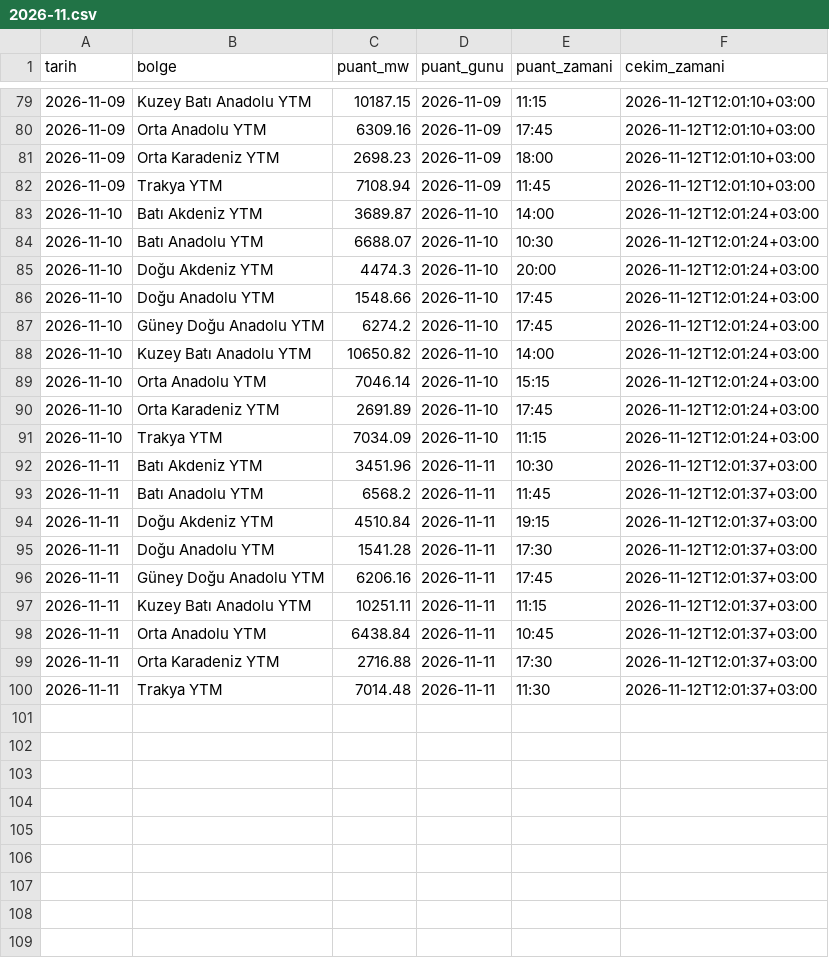
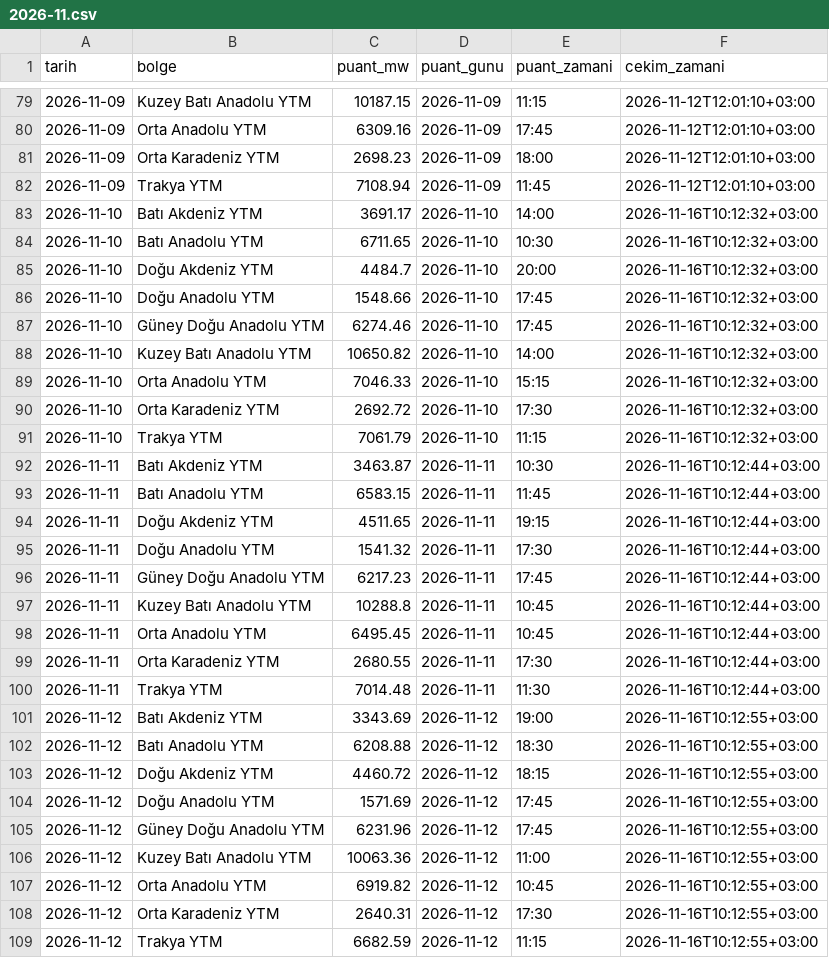
Before and after one commit to emresoykan/turkiye-energy-mcp, a CSV file: bolgesel_puant/2026/2026-11.csv, drawn as a sheet; only a part is shown, gaps mark what is left out.

```diff
--- a/bolgesel_puant/2026/2026-11.csv
+++ b/bolgesel_puant/2026/2026-11.csv
@@ -82,19 +82,28 @@ tarih,bolge,puant_mw,puant_gunu,puant_zamani,cekim_zamani
 2026-11-09,Trakya YTM,7108.94,2026-11-09,11:45,2026-11-12T12:01:10+03:00
-2026-11-10,Batı Akdeniz YTM,3689.87,2026-11-10,14:00,2026-11-12T12:01:24+03:00
-2026-11-10,Batı Anadolu YTM,6688.07,2026-11-10,10:30,2026-11-12T12:01:24+03:00
-2026-11-10,Doğu Akdeniz YTM,4474.3,2026-11-10,20:00,2026-11-12T12:01:24+03:00
-2026-11-10,Doğu Anadolu YTM,1548.66,2026-11-10,17:45,2026-11-12T12:01:24+03:00
-2026-11-10,Güney Doğu Anadolu YTM,6274.2,2026-11-10,17:45,2026-11-12T12:01:24+03:00
-2026-11-10,Kuzey Batı Anadolu YTM,10650.82,2026-11-10,14:00,2026-11-12T12:01:24+03:00
-2026-11-10,Orta Anadolu YTM,7046.14,2026-11-10,15:15,2026-11-12T12:01:24+03:00
-2026-11-10,Orta Karadeniz YTM,2691.89,2026-11-10,17:45,2026-11-12T12:01:24+03:00
-2026-11-10,Trakya YTM,7034.09,2026-11-10,11:15,2026-11-12T12:01:24+03:00
-2026-11-11,Batı Akdeniz YTM,3451.96,2026-11-11,10:30,2026-11-12T12:01:37+03:00
-2026-11-11,Batı Anadolu YTM,6568.2,2026-11-11,11:45,2026-11-12T12:01:37+03:00
-2026-11-11,Doğu Akdeniz YTM,4510.84,2026-11-11,19:15,2026-11-12T12:01:37+03:00
-2026-11-11,Doğu Anadolu YTM,1541.28,2026-11-11,17:30,2026-11-12T12:01:37+03:00
-2026-11-11,Güney Doğu Anadolu YTM,6206.16,2026-11-11,17:45,2026-11-12T12:01:37+03:00
-2026-11-11,Kuzey Batı Anadolu YTM,10251.11,2026-11-11,11:15,2026-11-12T12:01:37+03:00
-2026-11-11,Orta Anadolu YTM,6438.84,2026-11-11,10:45,2026-11-12T12:01:37+03:00
-2026-11-11,Orta Karadeniz YTM,2716.88,2026-11-11,17:30,2026-11-12T12:01:37+03:00
-2026-11-11,Trakya YTM,7014.48,2026-11-11,11:30,2026-11-12T12:01:37+03:00
+2026-11-10,Batı Akdeniz YTM,3691.17,2026-11-10,14:00,2026-11-16T10:12:32+03:00
+2026-11-10,Batı Anadolu YTM,6711.65,2026-11-10,10:30,2026-11-16T10:12:32+03:00
+2026-11-10,Doğu Akdeniz YTM,4484.7,2026-11-10,20:00,2026-11-16T10:12:32+03:00
+2026-11-10,Doğu Anadolu YTM,1548.66,2026-11-10,17:45,2026-11-16T10:12:32+03:00
+2026-11-10,Güney Doğu Anadolu YTM,6274.46,2026-11-10,17:45,2026-11-16T10:12:32+03:00
+2026-11-10,Kuzey Batı Anadolu YTM,10650.82,2026-11-10,14:00,2026-11-16T10:12:32+03:00
+2026-11-10,Orta Anadolu YTM,7046.33,2026-11-10,15:15,2026-11-16T10:12:32+03:00
+2026-11-10,Orta Karadeniz YTM,2692.72,2026-11-10,17:30,2026-11-16T10:12:32+03:00
+2026-11-10,Trakya YTM,7061.79,2026-11-10,11:15,2026-11-16T10:12:32+03:00
+2026-11-11,Batı Akdeniz YTM,3463.87,2026-11-11,10:30,2026-11-16T10:12:44+03:00
+2026-11-11,Batı Anadolu YTM,6583.15,2026-11-11,11:45,2026-11-16T10:12:44+03:00
+2026-11-11,Doğu Akdeniz YTM,4511.65,2026-11-11,19:15,2026-11-16T10:12:44+03:00
+2026-11-11,Doğu Anadolu YTM,1541.32,2026-11-11,17:30,2026-11-16T10:12:44+03:00
+2026-11-11,Güney Doğu Anadolu YTM,6217.23,2026-11-11,17:45,2026-11-16T10:12:44+03:00
+2026-11-11,Kuzey Batı Anadolu YTM,10288.8,2026-11-11,10:45,2026-11-16T10:12:44+03:00
+2026-11-11,Orta Anadolu YTM,6495.45,2026-11-11,10:45,2026-11-16T10:12:44+03:00
+2026-11-11,Orta Karadeniz YTM,2680.55,2026-11-11,17:30,2026-11-16T10:12:44+03:00
+2026-11-11,Trakya YTM,7014.48,2026-11-11,11:30,2026-11-16T10:12:44+03:00
+2026-11-12,Batı Akdeniz YTM,3343.69,2026-11-12,19:00,2026-11-16T10:12:55+03:00
+2026-11-12,Batı Anadolu YTM,6208.88,2026-11-12,18:30,2026-11-16T10:12:55+03:00
+2026-11-12,Doğu Akdeniz YTM,4460.72,2026-11-12,18:15,2026-11-16T10:12:55+03:00
+2026-11-12,Doğu Anadolu YTM,1571.69,2026-11-12,17:45,2026-11-16T10:12:55+03:00
+2026-11-12,Güney Doğu Anadolu YTM,6231.96,2026-11-12,17:45,2026-11-16T10:12:55+03:00
+2026-11-12,Kuzey Batı Anadolu YTM,10063.36,2026-11-12,11:00,2026-11-16T10:12:55+03:00
+2026-11-12,Orta Anadolu YTM,6919.82,2026-11-12,10:45,2026-11-16T10:12:55+03:00
+2026-11-12,Orta Karadeniz YTM,2640.31,2026-11-12,17:30,2026-11-16T10:12:55+03:00
+2026-11-12,Trakya YTM,6682.59,2026-11-12,11:15,2026-11-16T10:12:55+03:00
```
Also changed, not shown: gunluk_uretim_kaynak/2026/2026-11.csv, gunluk_uretim_kurulus/2026/2026-11.csv, 8 other files.
